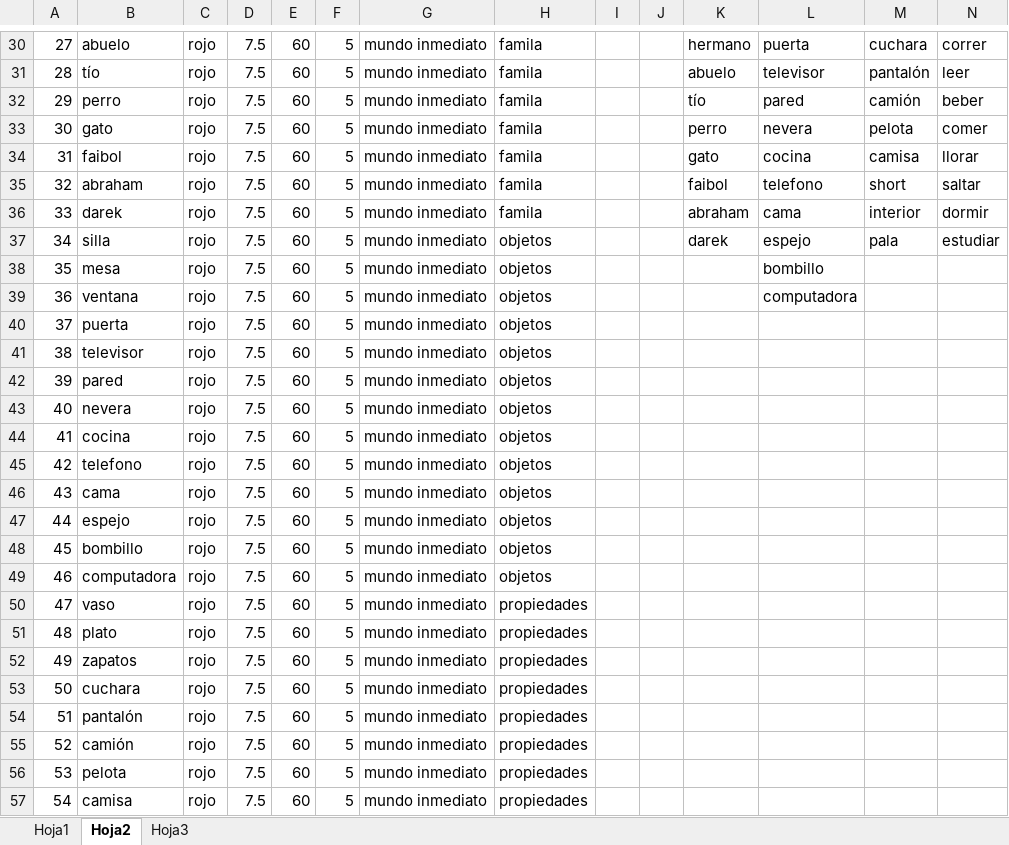
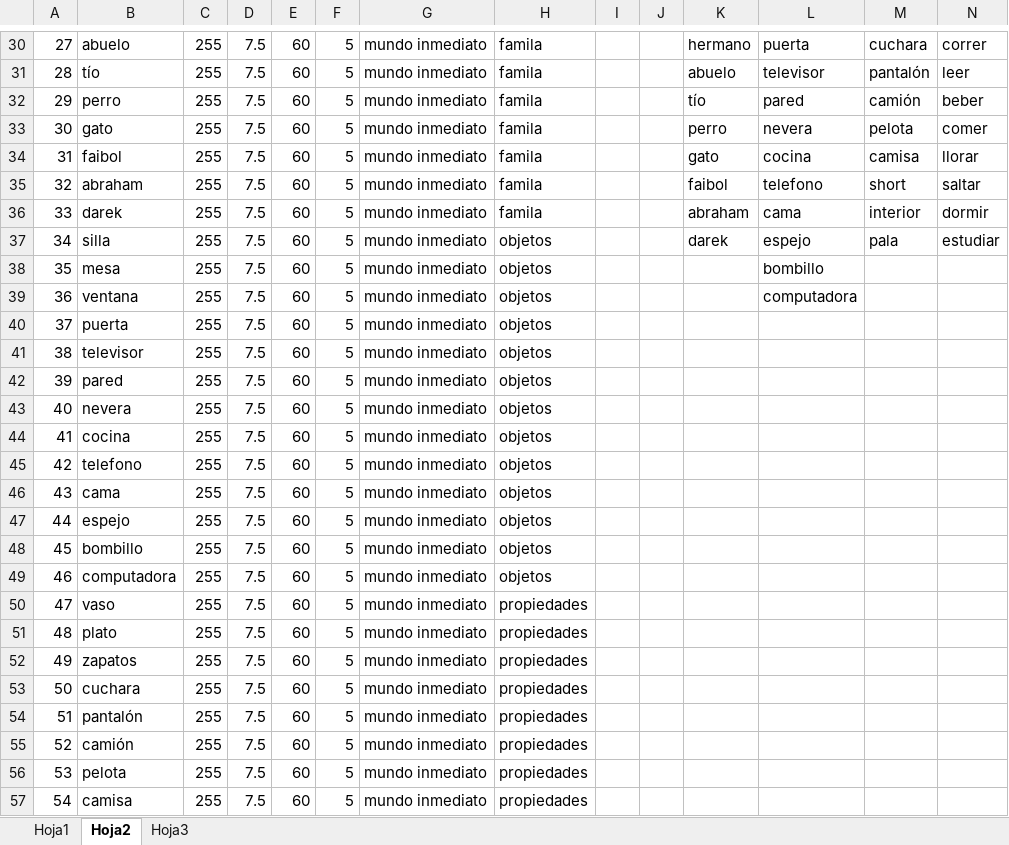
Before and after one commit to juliosep/aprender_a_leer, an Excel workbook: APRENDER A LEER.xlsm, sheet Hoja2, drawn as a sheet; only a part is shown, gaps mark what is left out; values as stored, in another font and other column widths than the file's, no borders; the diff covers the shown part only; the diff names each change by its address in the sheet, - before the commit and + after, or states it on an @@ line.

```diff
--- a/APRENDER A LEER.xlsm (sheet Hoja2)
+++ b/APRENDER A LEER.xlsm (sheet Hoja2)
-C30:C57: rojo
+C30:C57: 255
```
Also changed, not shown: 51 edited cells elsewhere in this sheet, 1 other file.
